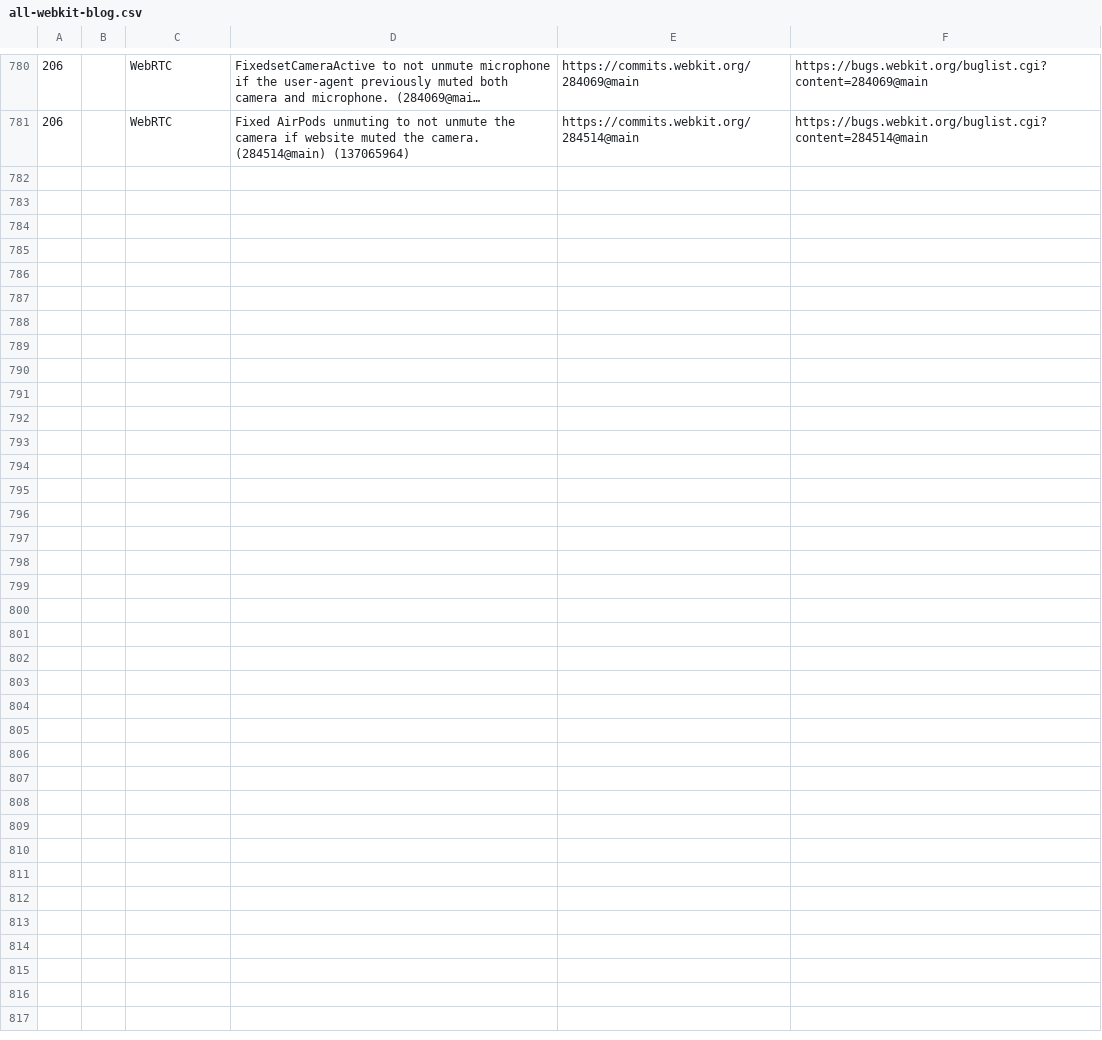
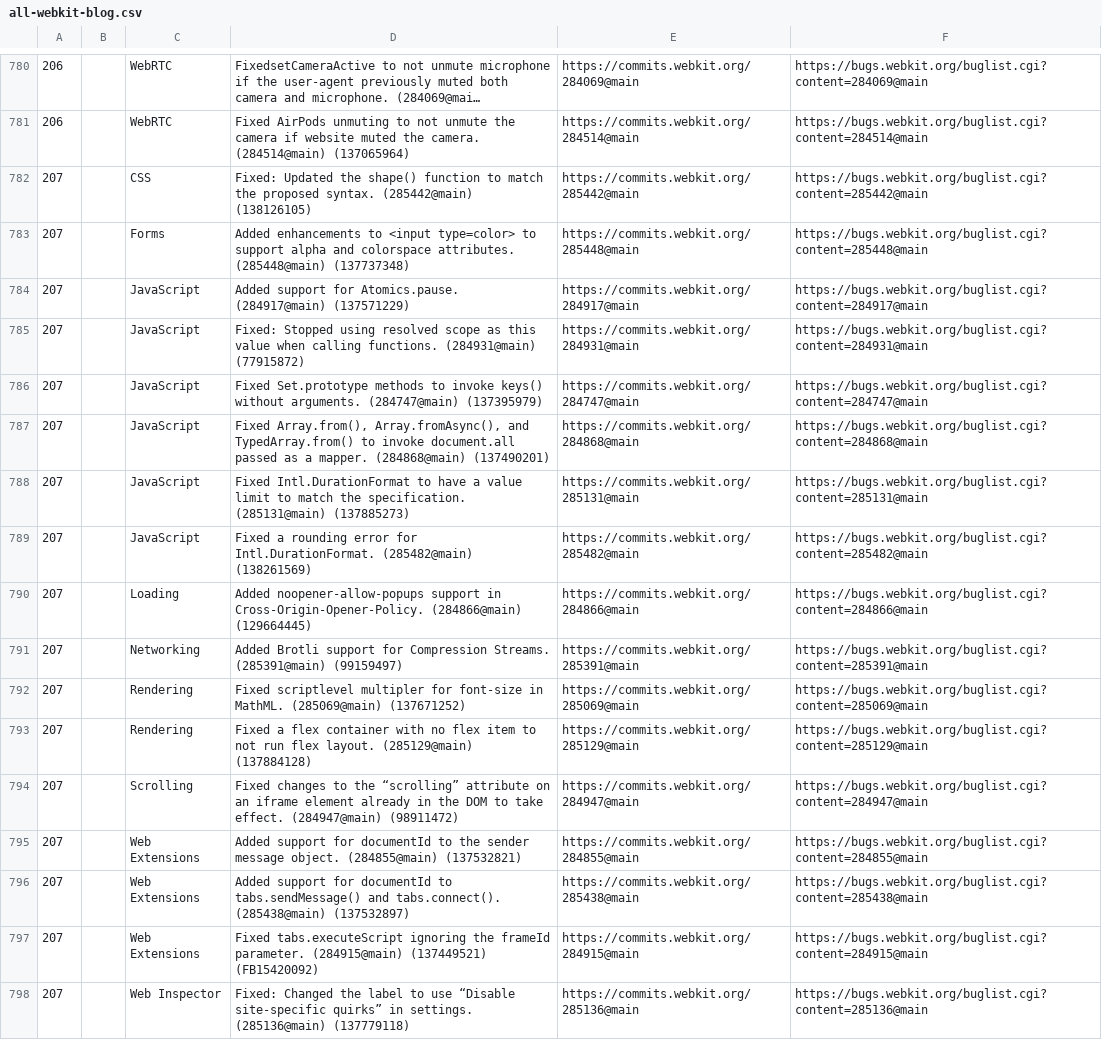
Before and after one commit to martinbalfanz/compat-utils, a CSV file: output/all-webkit-blog.csv, drawn as a sheet; only a part is shown, gaps mark what is left out; long unchanged cells end in …; the diff names each change by its address in the sheet, - before the commit and + after, or states it on an @@ line.

```diff
--- a/output/all-webkit-blog.csv
+++ b/output/all-webkit-blog.csv
+row 782: 207 |  | CSS | Fixed: Updated the shape() function to match the proposed syntax. (285442@main) (138126105) | https://commits.webkit.org/285442@main | https://bugs.webkit.org/buglist.cgi?content=285442@main
+row 783: 207 |  | Forms | Added enhancements to <input type=color> to support alpha and colorspace attributes. (285448@main) (137737348) | https://commits.webkit.org/285448@main | https://bugs.webkit.org/buglist.cgi?content=285448@main
+row 784: 207 |  | JavaScript | Added support for Atomics.pause. (284917@main) (137571229) | https://commits.webkit.org/284917@main | https://bugs.webkit.org/buglist.cgi?content=284917@main
+row 785: 207 |  | JavaScript | Fixed: Stopped using resolved scope as this value when calling functions. (284931@main) (77915872) | https://commits.webkit.org/284931@main | https://bugs.webkit.org/buglist.cgi?content=284931@main
+row 786: 207 |  | JavaScript | Fixed Set.prototype methods to invoke keys() without arguments. (284747@main) (137395979) | https://commits.webkit.org/284747@main | https://bugs.webkit.org/buglist.cgi?content=284747@main
+row 787: 207 |  | JavaScript | Fixed Array.from(), Array.fromAsync(), and TypedArray.from() to invoke document.all passed as a mapper. (284868@main) (137490201) | https://commits.webkit.org/284868@main | https://bugs.webkit.org/buglist.cgi?content=284868@main
+row 788: 207 |  | JavaScript | Fixed Intl.DurationFormat to have a value limit to match the specification. (285131@main) (137885273) | https://commits.webkit.org/285131@main | https://bugs.webkit.org/buglist.cgi?content=285131@main
+row 789: 207 |  | JavaScript | Fixed a rounding error for Intl.DurationFormat. (285482@main) (138261569) | https://commits.webkit.org/285482@main | https://bugs.webkit.org/buglist.cgi?content=285482@main
+row 790: 207 |  | Loading | Added noopener-allow-popups support in Cross-Origin-Opener-Policy. (284866@main) (129664445) | https://commits.webkit.org/284866@main | https://bugs.webkit.org/buglist.cgi?content=284866@main
+row 791: 207 |  | Networking | Added Brotli support for Compression Streams. (285391@main) (99159497) | https://commits.webkit.org/285391@main | https://bugs.webkit.org/buglist.cgi?content=285391@main
+row 792: 207 |  | Rendering | Fixed scriptlevel multipler for font-size in MathML. (285069@main) (137671252) | https://commits.webkit.org/285069@main | https://bugs.webkit.org/buglist.cgi?content=285069@main
+row 793: 207 |  | Rendering | Fixed a flex container with no flex item to not run flex layout. (285129@main) (137884128) | https://commits.webkit.org/285129@main | https://bugs.webkit.org/buglist.cgi?content=285129@main
+row 794: 207 |  | Scrolling | Fixed changes to the “scrolling” attribute on an iframe element already in the DOM to take effect. (284947@main) (98911472) | https://commits.webkit.org/284947@main | https://bugs.webkit.org/buglist.cgi?content=284947@main
+row 795: 207 |  | Web Extensions | Added support for documentId to the sender message object. (284855@main) (137532821) | https://commits.webkit.org/284855@main | https://bugs.webkit.org/buglist.cgi?content=284855@main
+row 796: 207 |  | Web Extensions | Added support for documentId to tabs.sendMessage() and tabs.connect(). (285438@main) (137532897) | https://commits.webkit.org/285438@main | https://bugs.webkit.org/buglist.cgi?content=285438@main
+row 797: 207 |  | Web Extensions | Fixed tabs.executeScript ignoring the frameId parameter. (284915@main) (137449521) (FB15420092) | https://commits.webkit.org/284915@main | https://bugs.webkit.org/buglist.cgi?content=284915@main
+row 798: 207 |  | Web Inspector | Fixed: Changed the label to use “Disable site-specific quirks” in settings. (285136@main) (137779118) | https://commits.webkit.org/285136@main | https://bugs.webkit.org/buglist.cgi?content=285136@main
```
Also changed, not shown: output/combined.csv, 1 other file.
